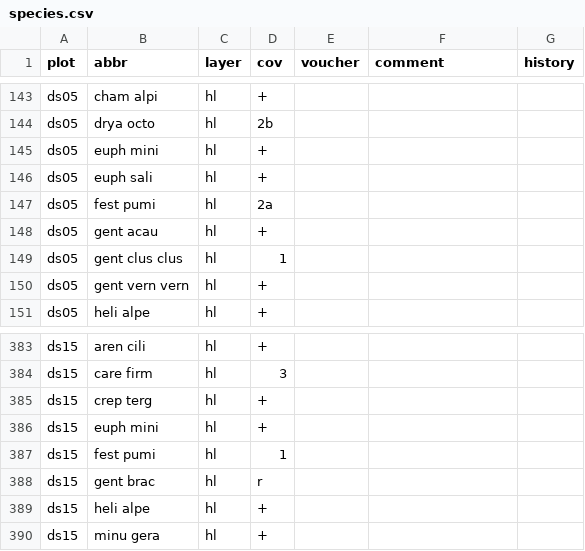
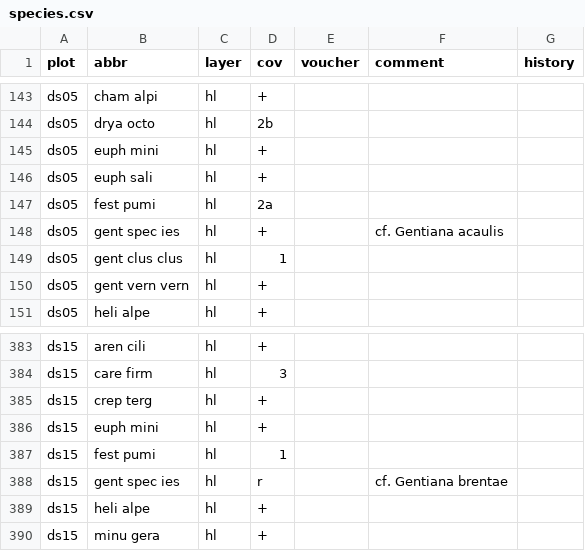
Before and after one commit to kardinal-eros/vegsoup-data, a CSV file: dachstein dta/species.csv, drawn as a sheet; only a part is shown, gaps mark what is left out.

Commit message:
downgraded the identification from species to genus level, as the species-level identification was not entirely beyond doubt

```diff
--- a/dachstein dta/species.csv
+++ b/dachstein dta/species.csv
@@ -147,3 +147,3 @@ ds05;euph sali;hl;+;;;
 ds05;fest pumi;hl;2a;;;
-ds05;gent acau;hl;+;;;
+ds05;gent spec ies;hl;+;;cf. Gentiana acaulis;
 ds05;gent clus clus;hl;1;;;
@@ -387,3 +387,3 @@ ds15;euph mini;hl;+;;;
 ds15;fest pumi;hl;1;;;
-ds15;gent brac;hl;r;;;
+ds15;gent spec ies;hl;r;;cf. Gentiana brentae;
 ds15;heli alpe;hl;+;;;
```
Also changed, not shown: totes gebirge dta/species.csv, 4 other files.
